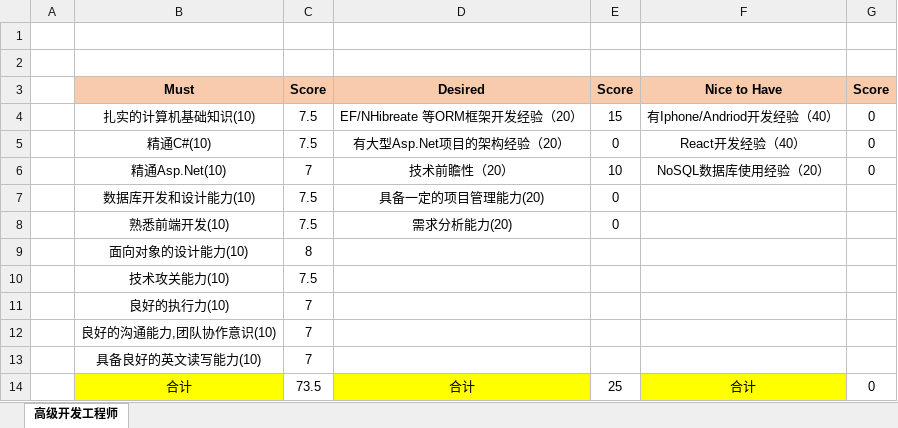
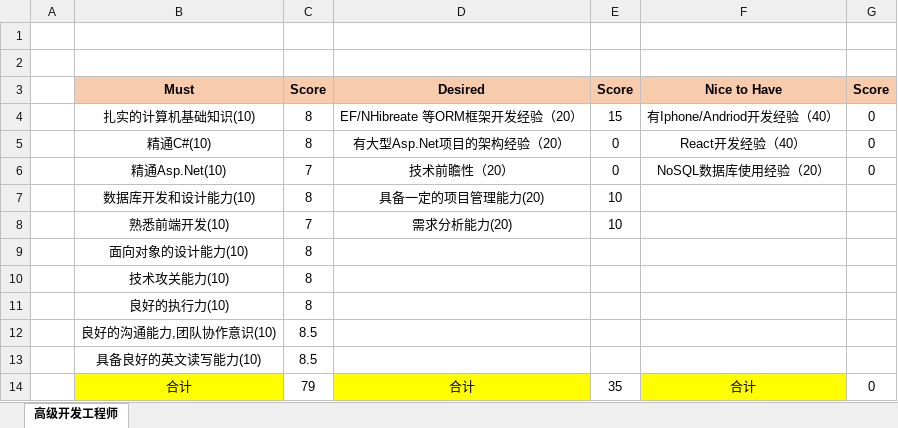
Before and after one commit to HJ8905/MyDocument, an Excel workbook: Comm100-Work/面试资料/叶湘文/研发面试评估表_高级开发工程师_叶湘文.xlsx, sheet 高级开发工程师, drawn as a sheet; values as stored, in another font and other column widths than the file's, no borders; the diff names each change by its address in the sheet, - before the commit and + after, or states it on an @@ line.

```diff
--- a/Comm100-Work/面试资料/叶湘文/研发面试评估表_高级开发工程师_叶湘文.xlsx (sheet 高级开发工程师)
+++ b/Comm100-Work/面试资料/叶湘文/研发面试评估表_高级开发工程师_叶湘文.xlsx (sheet 高级开发工程师)
-C4:C5: 7.5
+C4:C5: 8
-E6: 10
+E6: 0
-C7: 7.5
+C7: 8
-E7:E8: 0
+E7:E8: 10
-C8: 7.5
+C8: 7
-C10: 7.5
+C10: 8
-C11: 7
+C11: 8
-C12:C13: 7
+C12:C13: 8.5
-C14: 73.5
+C14: 79
-E14: 25
+E14: 35
```
Also changed, not shown: 11 other files.
